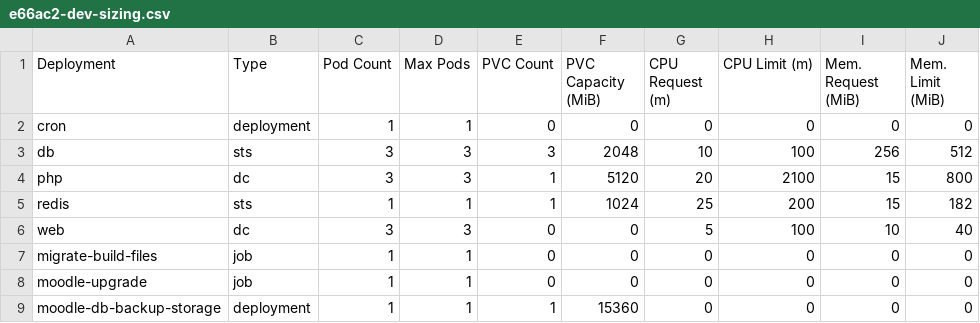
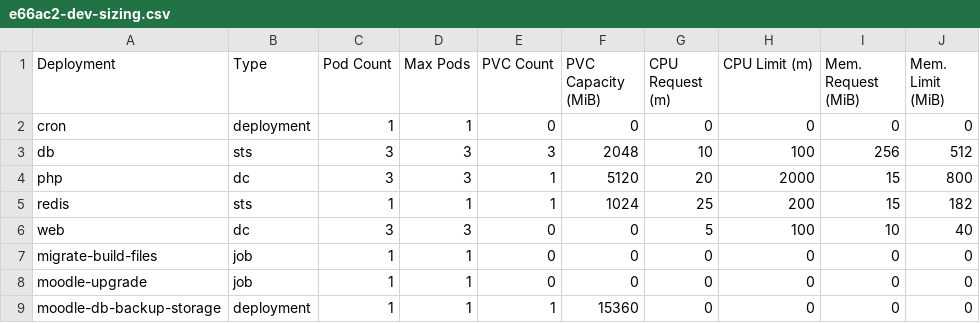
Before and after one commit to bcgov/moodle-nginx, a CSV file: openshift/e66ac2-dev-sizing.csv, drawn as a sheet.

Commit message:
Set maxUnavailable: 66% Adjust php right-sizing Migrate db image to jfrog

```diff
--- a/openshift/e66ac2-dev-sizing.csv
+++ b/openshift/e66ac2-dev-sizing.csv
@@ -3,3 +3,3 @@ cron,deployment,1,1,0,0,0,0,0,0
 db,sts,3,3,3,2048,10,100,256,512
-php,dc,3,3,1,5120,20,2100,15,800
+php,dc,3,3,1,5120,20,2000,15,800
 redis,sts,1,1,1,1024,25,200,15,182
```
Also changed, not shown: 2 other files.
